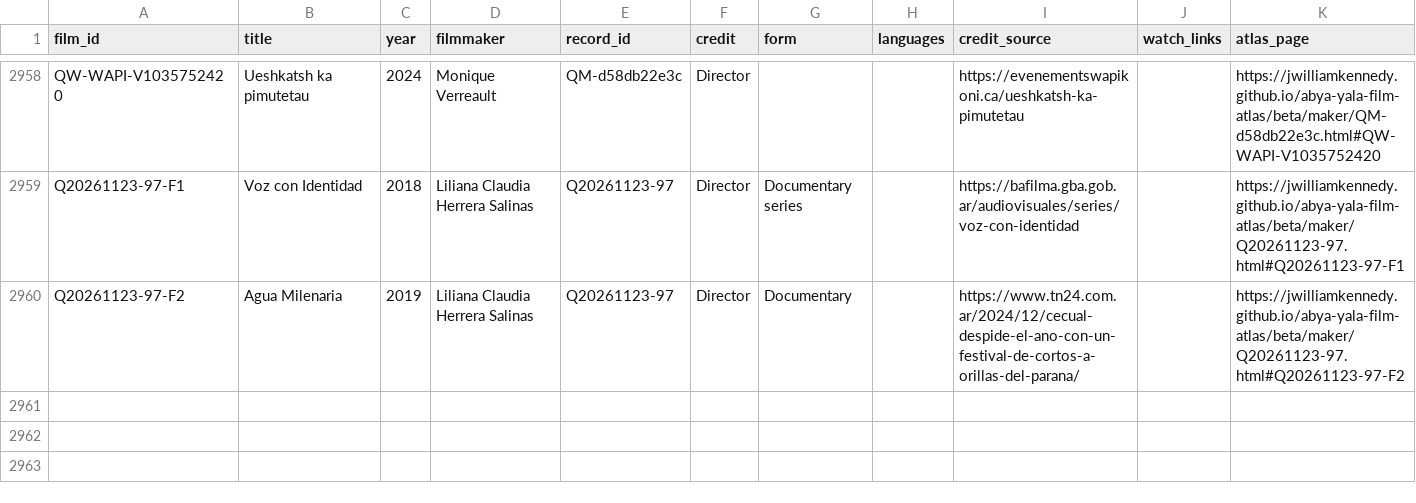
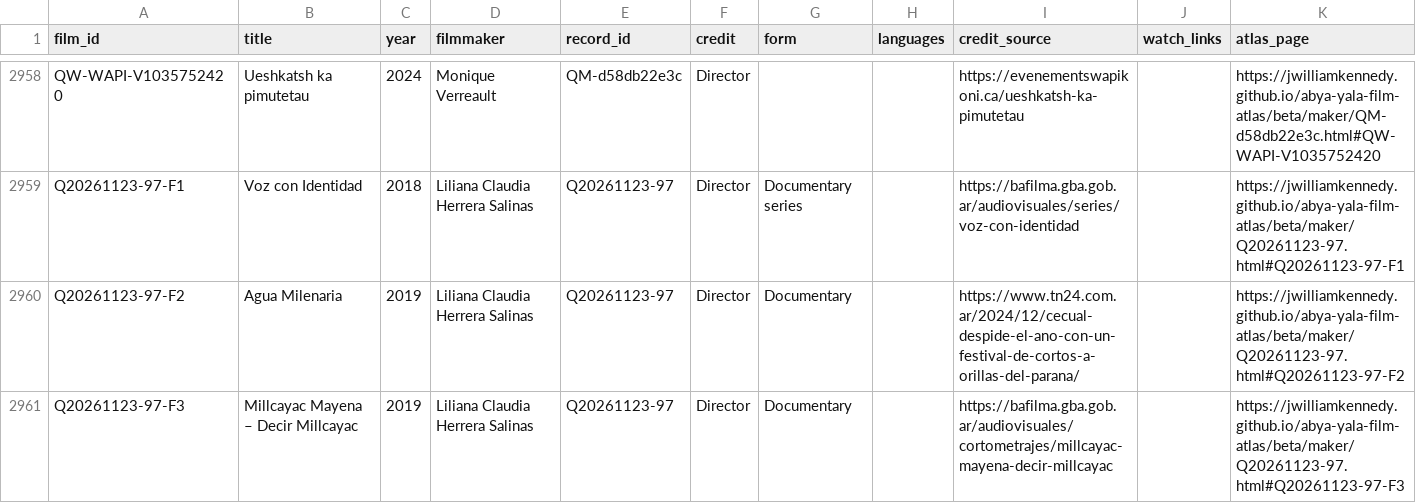
Before and after one commit to jwilliamkennedy/abya-yala-film-atlas, a CSV file: beta/data/atlas-films.csv, drawn as a sheet; only a part is shown, gaps mark what is left out.

```diff
--- a/beta/data/atlas-films.csv
+++ b/beta/data/atlas-films.csv
@@ -2960 +2960,2 @@ Q20261123-97-F1,Voz con Identidad,2018,Liliana Claudia Herrera Salinas,Q20261123
 Q20261123-97-F2,Agua Milenaria,2019,Liliana Claudia Herrera Salinas,Q20261123-97,Director,Documentary,,https://www.tn24.com.ar/2024/12/cecual-despide-el-ano-con-un-festival-de-cortos-a-orillas-del-parana/,,https://jwilliamkennedy.github.io/abya-yala-film-atlas/beta/maker/Q20261123-97.html#Q20261123-97-F2
+Q20261123-97-F3,Millcayac Mayena – Decir Millcayac,2019,Liliana Claudia Herrera Salinas,Q20261123-97,Director,Documentary,,https://bafilma.gba.gob.ar/audiovisuales/cortometrajes/millcayac-mayena-decir-millcayac,,https://jwilliamkennedy.github.io/abya-yala-film-atlas/beta/maker/Q20261123-97.html#Q20261123-97-F3
```
Also changed, not shown: beta/data/atlas-filmmakers.csv, beta/data/atlas-names.csv, 11 other files.
